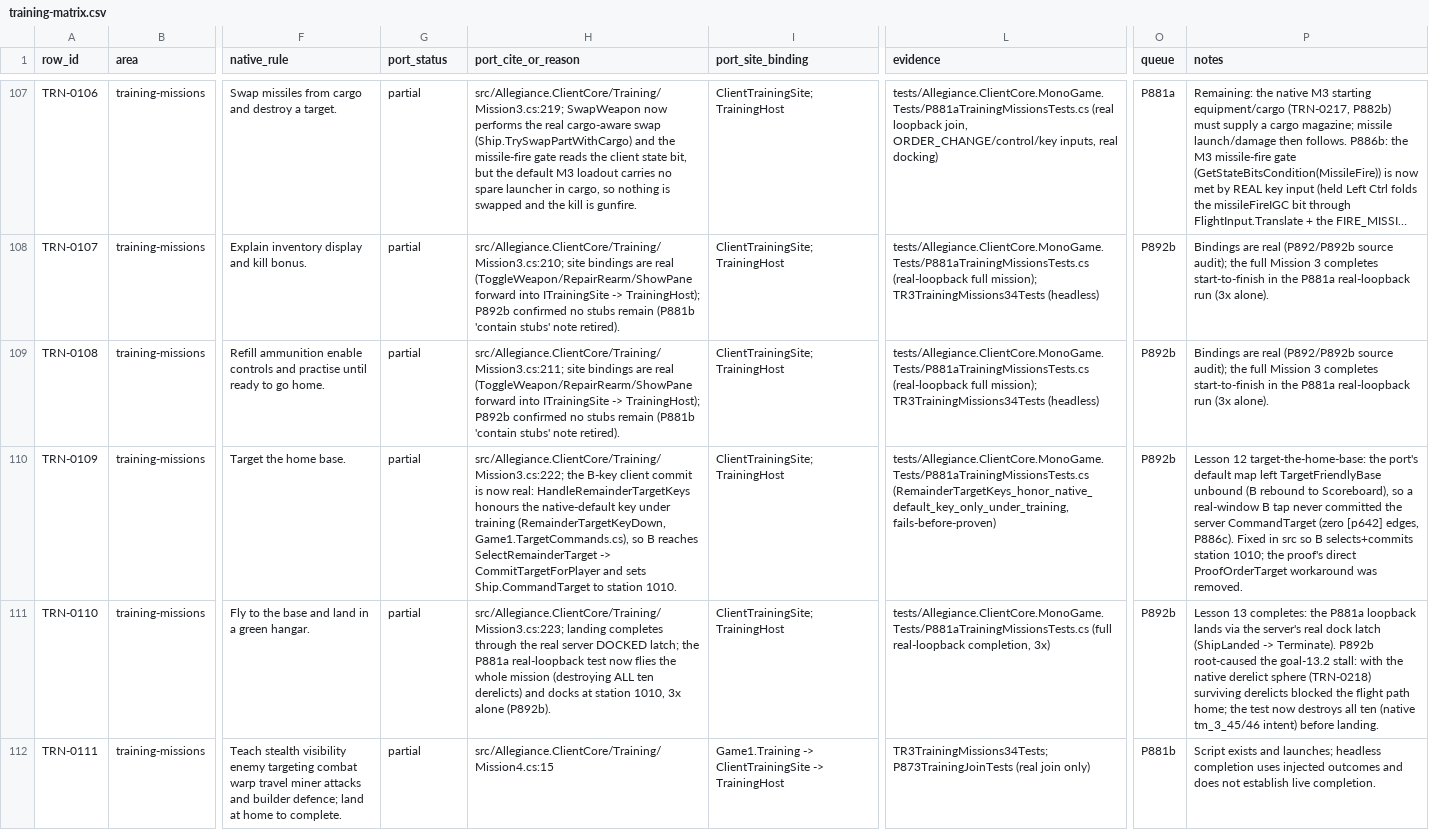
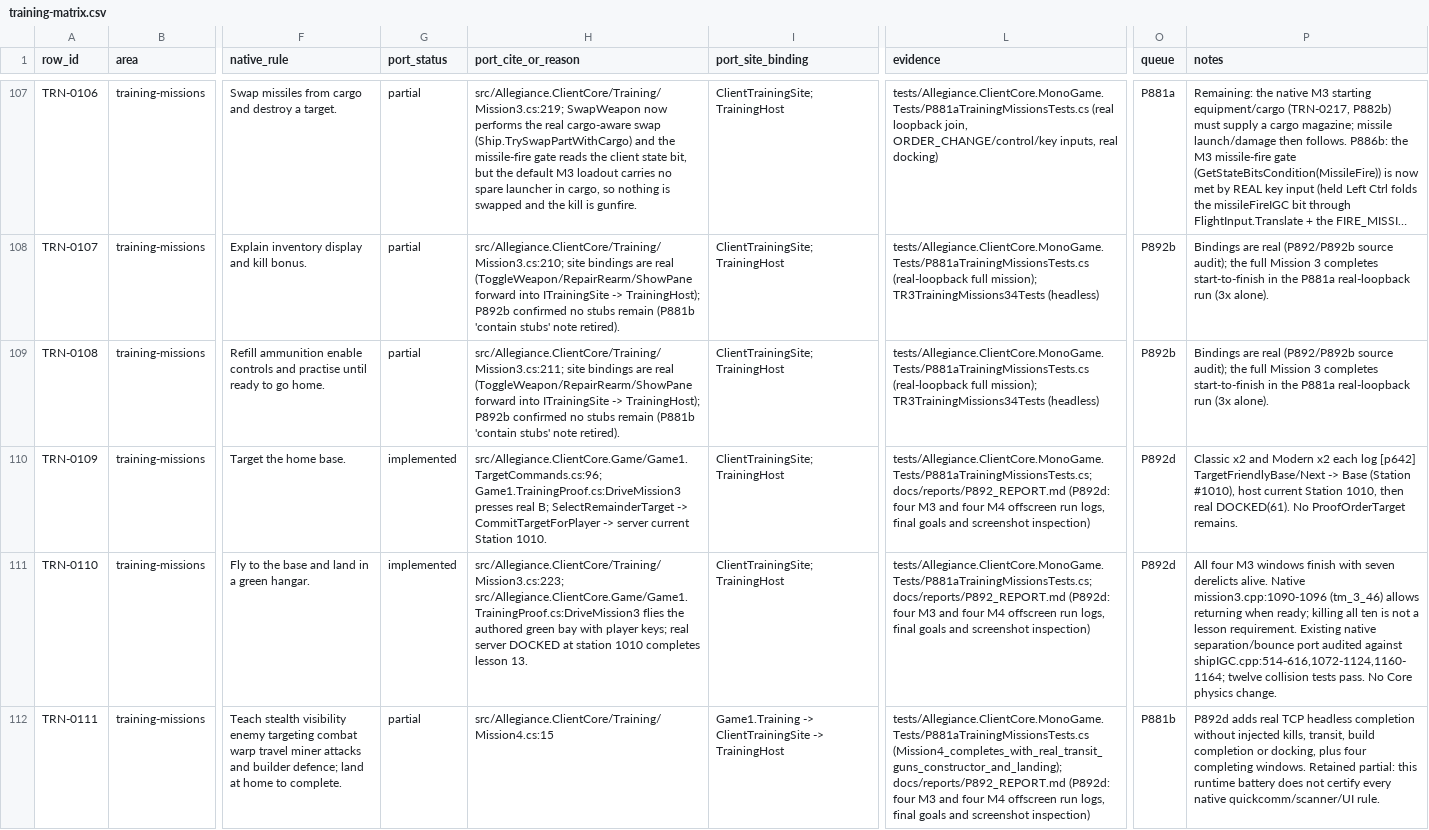
Before and after one commit to dominusbelial/AllegianceCore-public, a CSV file: docs/parity/training-matrix.csv, drawn as a sheet; only a part is shown, gaps mark what is left out; long unchanged cells end in …; the diff covers the shown part only; the diff names each change by its address in the sheet, - before the commit and + after, or states it on an @@ line.

```diff
--- a/docs/parity/training-matrix.csv
+++ b/docs/parity/training-matrix.csv
-G110:G111 (port_status): partial
+G110:G111 (port_status): implemented
-H110 (port_cite_or_reason): src/Allegiance.ClientCore/Training/Mission3.cs:222; the B-key client commit is now real: HandleRemainderTargetKeys honours the native-default key under training (RemainderTargetKeyDown, Game1.TargetCommands.cs), so B reaches SelectRemainderTarget -> CommitTargetForPlayer and sets Ship.CommandTarget to station 1010.
+H110 (port_cite_or_reason): src/Allegiance.ClientCore.Game/Game1.TargetCommands.cs:96; Game1.TrainingProof.cs:DriveMission3 presses real B; SelectRemainderTarget -> CommitTargetForPlayer -> server current Station 1010.
-L110 (evidence): tests/Allegiance.ClientCore.MonoGame.Tests/P881aTrainingMissionsTests.cs (RemainderTargetKeys_honor_native_default_key_only_under_training, fails-before-proven)
+L110 (evidence): tests/Allegiance.ClientCore.MonoGame.Tests/P881aTrainingMissionsTests.cs; docs/reports/P892_REPORT.md (P892d: four M3 and four M4 offscreen run logs, final goals and screenshot inspection)
-O110:O111 (queue): P892b
+O110:O111 (queue): P892d
-P110 (notes): Lesson 12 target-the-home-base: the port's default map left TargetFriendlyBase unbound (B rebound to Scoreboard), so a real-window B tap never committed the server CommandTarget (zero [p642] edges, P886c). Fixed in src so B selects+commits station 1010; the proof's direct ProofOrderTarget workaround was removed.
+P110 (notes): Classic x2 and Modern x2 each log [p642] TargetFriendlyBase/Next -> Base (Station #1010), host current Station 1010, then real DOCKED(61). No ProofOrderTarget remains.
-H111 (port_cite_or_reason): src/Allegiance.ClientCore/Training/Mission3.cs:223; landing completes through the real server DOCKED latch; the P881a real-loopback test now flies the whole mission (destroying ALL ten derelicts) and docks at station 1010, 3x alone (P892b).
+H111 (port_cite_or_reason): src/Allegiance.ClientCore/Training/Mission3.cs:223; src/Allegiance.ClientCore.Game/Game1.TrainingProof.cs:DriveMission3 flies the authored green bay with player keys; real server DOCKED at station 1010 completes lesson 13.
-L111 (evidence): tests/Allegiance.ClientCore.MonoGame.Tests/P881aTrainingMissionsTests.cs (full real-loopback completion, 3x)
+L111 (evidence): tests/Allegiance.ClientCore.MonoGame.Tests/P881aTrainingMissionsTests.cs; docs/reports/P892_REPORT.md (P892d: four M3 and four M4 offscreen run logs, final goals and screenshot inspection)
-P111 (notes): Lesson 13 completes: the P881a loopback lands via the server's real dock latch (ShipLanded -> Terminate). P892b root-caused the goal-13.2 stall: with the native derelict sphere (TRN-0218) surviving derelicts blocked the flight path home; the test now destroys all ten (native tm_3_45/46 intent) before landing.
+P111 (notes): All four M3 windows finish with seven derelicts alive. Native mission3.cpp:1090-1096 (tm_3_46) allows returning when ready; killing all ten is not a lesson requirement. Existing native separation/bounce port audited against shipIGC.cpp:514-616,1072-1124,1160-1164; twelve collision tests pass. No Core physics change.
-L112 (evidence): TR3TrainingMissions34Tests; P873TrainingJoinTests (real join only)
+L112 (evidence): tests/Allegiance.ClientCore.MonoGame.Tests/P881aTrainingMissionsTests.cs (Mission4_completes_with_real_transit_guns_constructor_and_landing); docs/reports/P892_REPORT.md (P892d: four M3 and four M4 offscreen run logs, final goals and screenshot inspection)
-P112 (notes): Script exists and launches; headless completion uses injected outcomes and does not establish live completion.
+P112 (notes): P892d adds real TCP headless completion without injected kills, transit, build completion or docking, plus four completing windows. Retained partial: this runtime battery does not certify every native quickcomm/scanner/UI rule.
```
Also changed, not shown: 47 edited cells elsewhere in this file, 22 other files.
